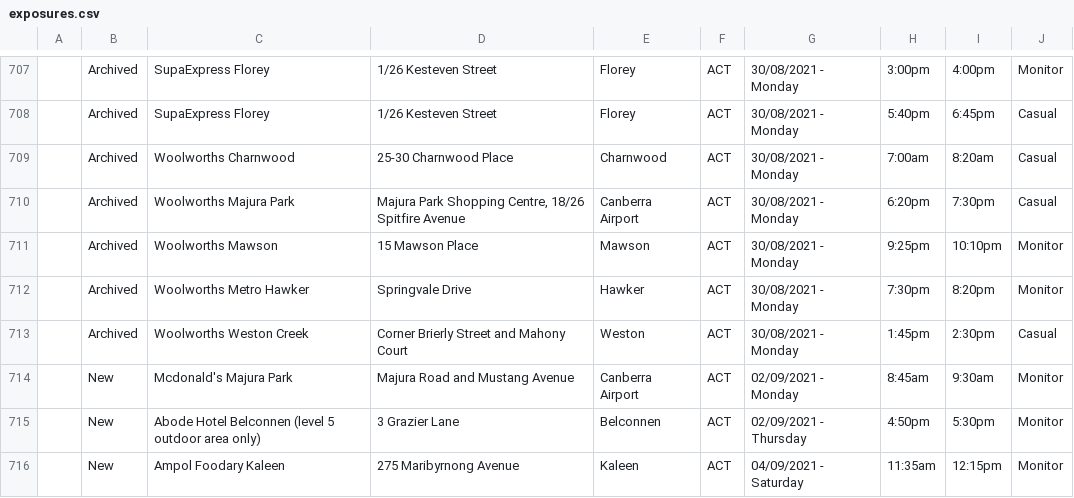
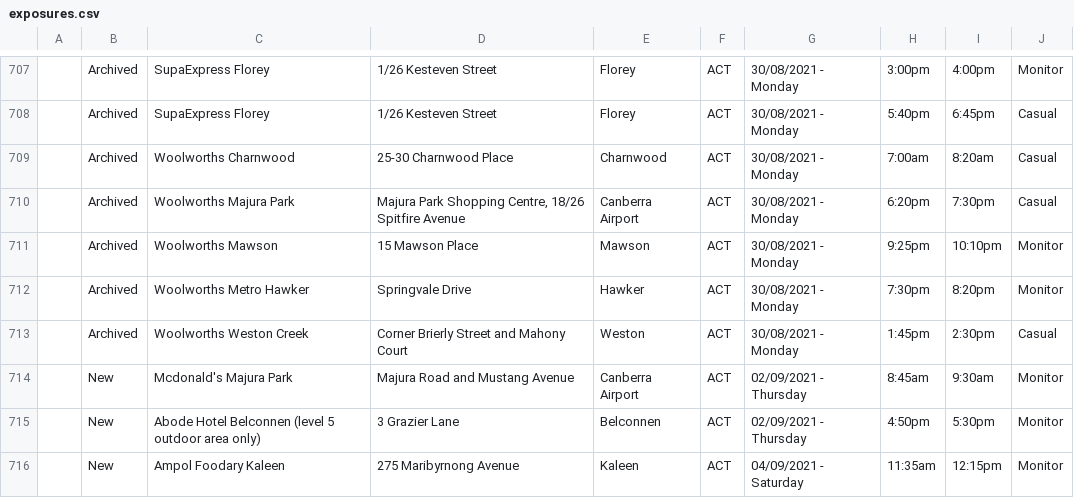
Before and after one commit to kwauchope/act-covid-rss, a CSV file: exposures.csv, drawn as a sheet; only a part is shown, gaps mark what is left out.

Commit message:
Deploying to gh-pages from @ kwauchope/act-covid-rss@5a7e32a3b924eaf6ea037506dd479c1e4bbb03d7 🚀

```diff
--- a/exposures.csv
+++ b/exposures.csv
@@ -713,3 +713,3 @@
 ,"Archived","Woolworths Weston Creek","Corner Brierly Street and Mahony Court","Weston","ACT","30/08/2021 - Monday",1:45pm,2:30pm,"Casual"
-,"New","Mcdonald's Majura Park","Majura Road and Mustang Avenue","Canberra Airport","ACT","02/09/2021 - Monday",8:45am,9:30am,"Monitor"
+,"New","Mcdonald's Majura Park","Majura Road and Mustang Avenue","Canberra Airport","ACT","02/09/2021 - Thursday",8:45am,9:30am,"Monitor"
 ,"New","Abode Hotel Belconnen (level 5 outdoor area only)","3 Grazier Lane","Belconnen","ACT","02/09/2021 - Thursday",4:50pm,5:30pm,"Monitor"
```
